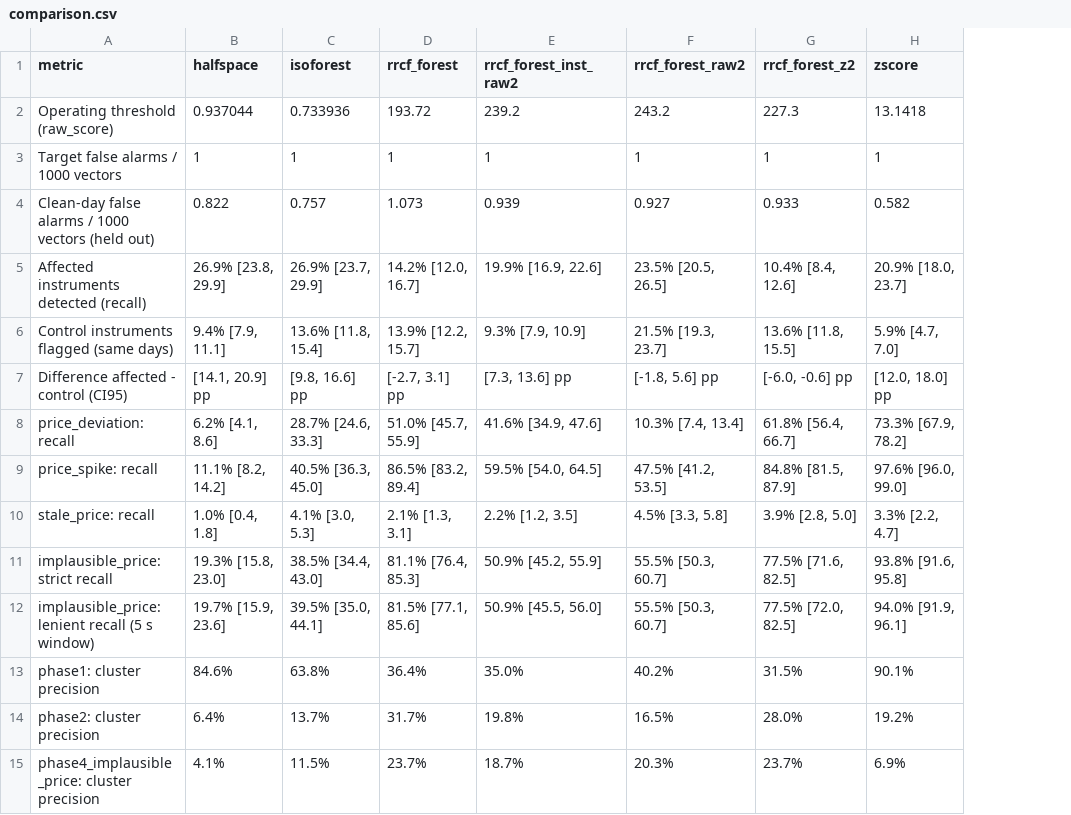
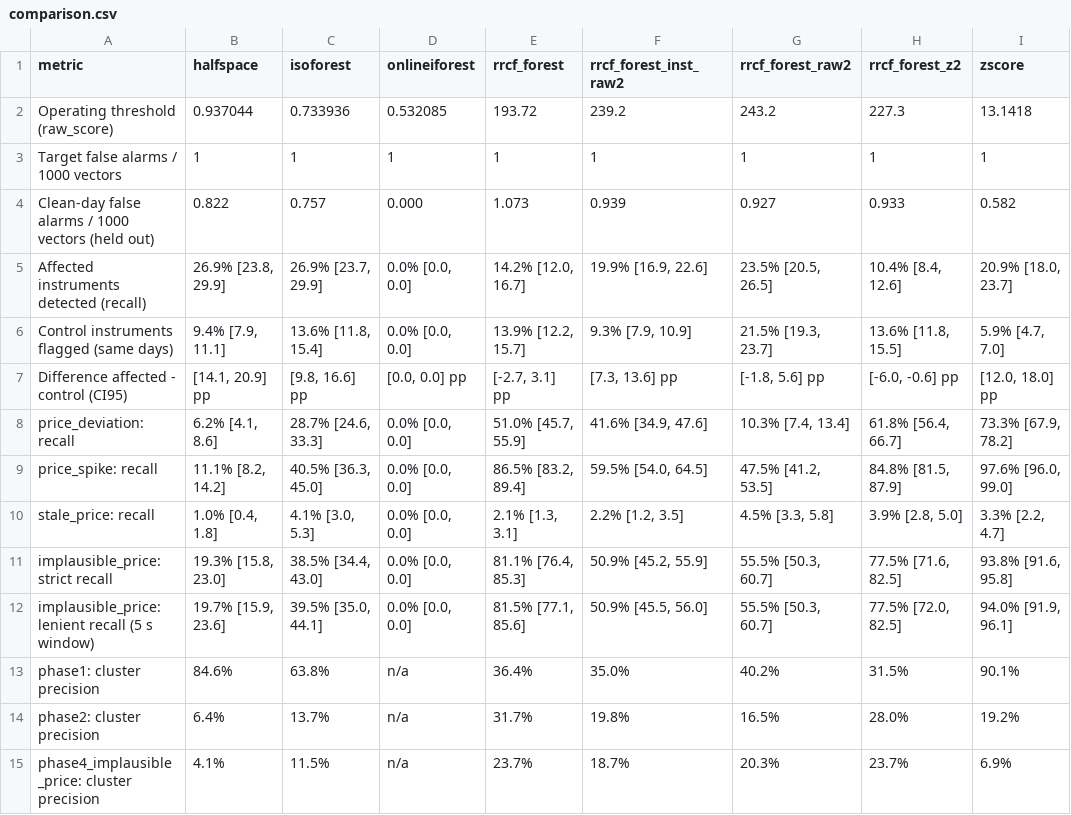
Before and after one commit to Mario-Albornoz/feed-health-rrcf, a CSV file: results/thesis_20260924_013417/evaluation/comparison.csv, drawn as a sheet; only a part is shown; the diff names each change by its address in the sheet, - before the commit and + after, or states it on an @@ line.

```diff
--- a/results/thesis_20260924_013417/evaluation/comparison.csv
+++ b/results/thesis_20260924_013417/evaluation/comparison.csv
+column D (onlineiforest), rows 2-15: 0.532085 | 1 | 0.000 | 0.0% [0.0, 0.0] | 0.0% [0.0, 0.0] | [0.0, 0.0] pp | 0.0% [0.0, 0.0] | 0.0% [0.0, 0.0] | 0.0% [0.0, 0.0] | 0.0% [0.0, 0.0] | 0.0% [0.0, 0.0] | n/a | n/a | n/a
```
Also changed, not shown: 3 other files.
